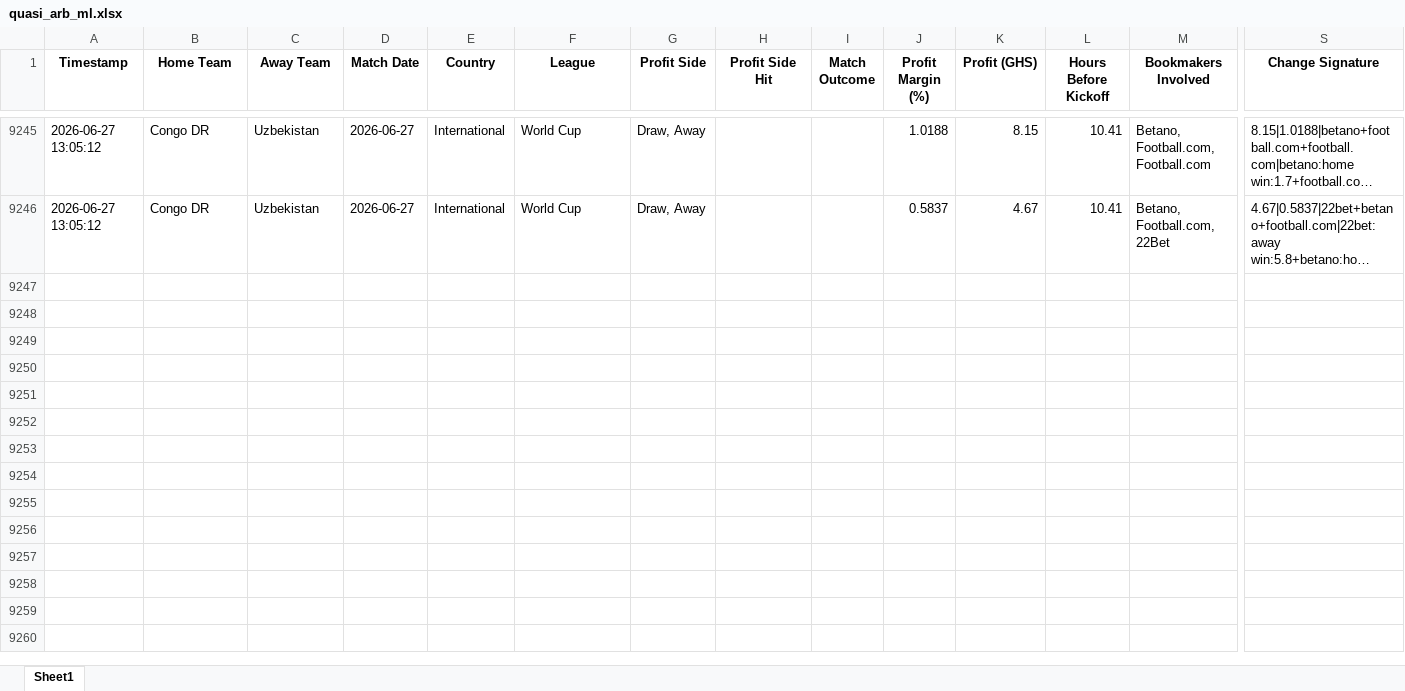
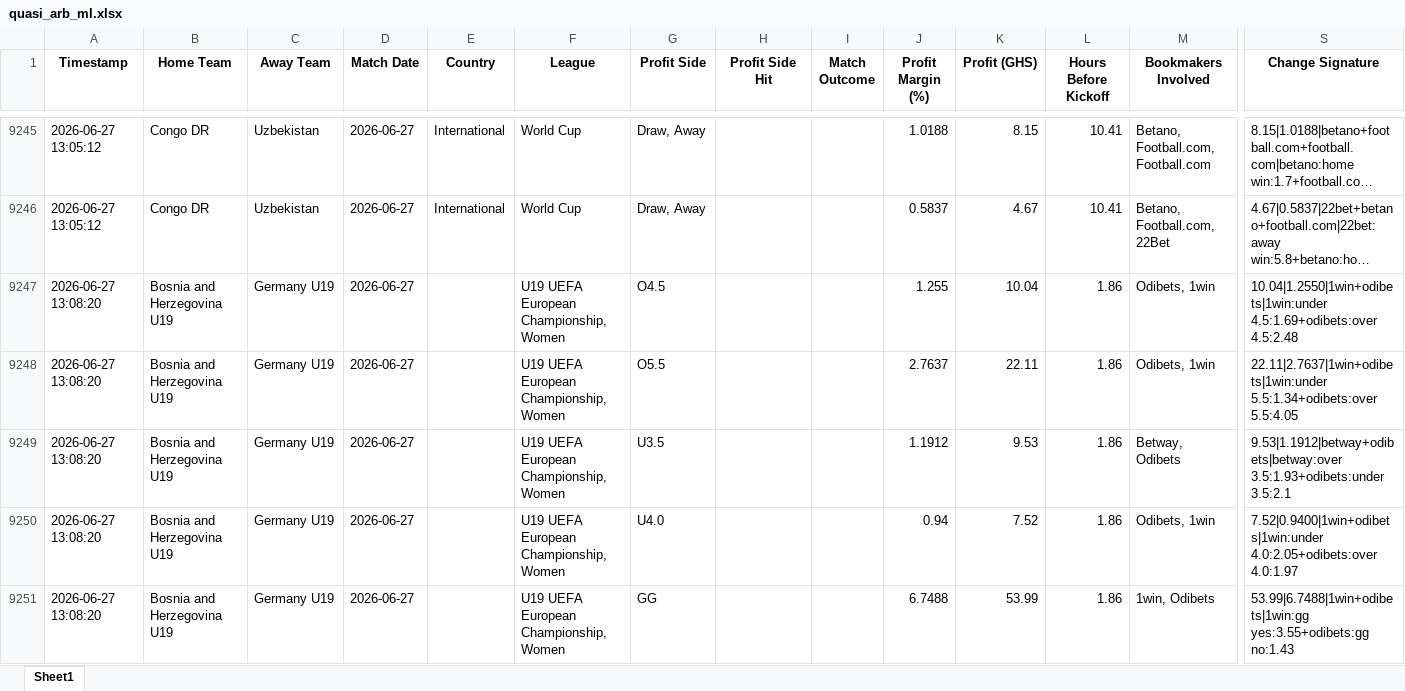
Before and after one commit to ErasmusDuah/ghanaian-odds-market-inefficiency-analysis-system, an Excel workbook: football/data/quasi_arb_ml.xlsx, sheet Sheet1, drawn as a sheet; only a part is shown, gaps mark what is left out; long unchanged cells end in …; values as stored, in another font and other column widths than the file's, no borders; rows hold the shown columns only; the diff covers the shown part only; the diff names each change by its address in the sheet, - before the commit and + after, or states it on an @@ line.

Commit message:
Auto-update intensive arbitrage results (Scan #2)

```diff
--- a/football/data/quasi_arb_ml.xlsx (sheet Sheet1)
+++ b/football/data/quasi_arb_ml.xlsx (sheet Sheet1)
+row 9247: 2026-06-27 13:08:20 | Bosnia and Herzegovina U19 | Germany U19 | 2026-06-27 |  | U19 UEFA European Championship, Women | O4.5 |  |  | 1.255 | 10.04 | 1.86 | Odibets, 1win | 10.04|1.2550|1win+odibets|1win:under 4.5:1.69+odibets:over 4.5:2.48
+row 9248: 2026-06-27 13:08:20 | Bosnia and Herzegovina U19 | Germany U19 | 2026-06-27 |  | U19 UEFA European Championship, Women | O5.5 |  |  | 2.7637 | 22.11 | 1.86 | Odibets, 1win | 22.11|2.7637|1win+odibets|1win:under 5.5:1.34+odibets:over 5.5:4.05
+row 9249: 2026-06-27 13:08:20 | Bosnia and Herzegovina U19 | Germany U19 | 2026-06-27 |  | U19 UEFA European Championship, Women | U3.5 |  |  | 1.1912 | 9.53 | 1.86 | Betway, Odibets | 9.53|1.1912|betway+odibets|betway:over 3.5:1.93+odibets:under 3.5:2.1
+row 9250: 2026-06-27 13:08:20 | Bosnia and Herzegovina U19 | Germany U19 | 2026-06-27 |  | U19 UEFA European Championship, Women | U4.0 |  |  | 0.94 | 7.52 | 1.86 | Odibets, 1win | 7.52|0.9400|1win+odibets|1win:under 4.0:2.05+odibets:over 4.0:1.97
+row 9251: 2026-06-27 13:08:20 | Bosnia and Herzegovina U19 | Germany U19 | 2026-06-27 |  | U19 UEFA European Championship, Women | GG |  |  | 6.7488 | 53.99 | 1.86 | 1win, Odibets | 53.99|6.7488|1win+odibets|1win:gg yes:3.55+odibets:gg no:1.43
```
Also changed, not shown: 60 added rows elsewhere in this sheet, 1 other file.
